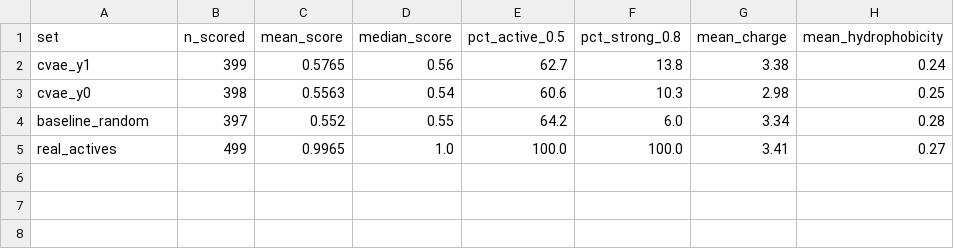
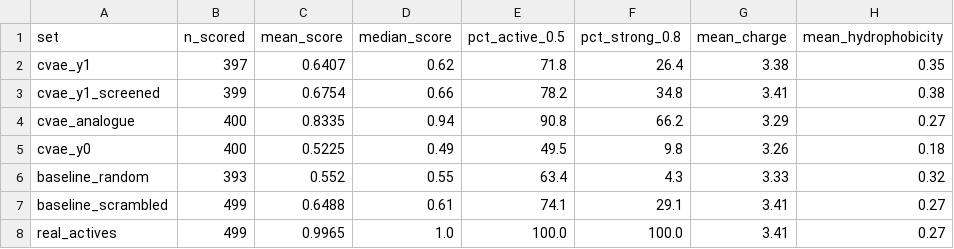
Before and after one commit to Chahat-11/acp-cvae, a CSV file: outputs/evaluation_summary.csv, drawn as a sheet.

```diff
--- a/outputs/evaluation_summary.csv
+++ b/outputs/evaluation_summary.csv
@@ -1,5 +1,8 @@
 set,n_scored,mean_score,median_score,pct_active_0.5,pct_strong_0.8,mean_charge,mean_hydrophobicity
-cvae_y1,399,0.5765,0.56,62.7,13.8,3.38,0.24
-cvae_y0,398,0.5563,0.54,60.6,10.3,2.98,0.25
-baseline_random,397,0.552,0.55,64.2,6.0,3.34,0.28
+cvae_y1,397,0.6407,0.62,71.8,26.4,3.38,0.35
+cvae_y1_screened,399,0.6754,0.66,78.2,34.8,3.41,0.38
+cvae_analogue,400,0.8335,0.94,90.8,66.2,3.29,0.27
+cvae_y0,400,0.5225,0.49,49.5,9.8,3.26,0.18
+baseline_random,393,0.552,0.55,63.4,4.3,3.33,0.32
+baseline_scrambled,499,0.6488,0.61,74.1,29.1,3.41,0.27
 real_actives,499,0.9965,1.0,100.0,100.0,3.41,0.27
```
Also changed, not shown: outputs/anticp_raw.csv, outputs/generated_candidates.csv, 20 other files.
